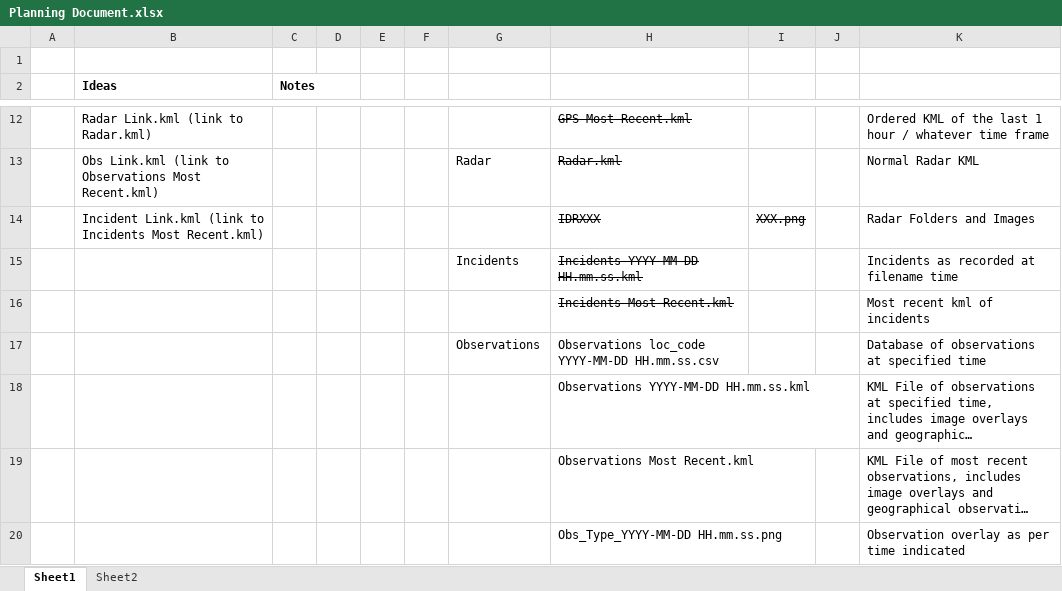
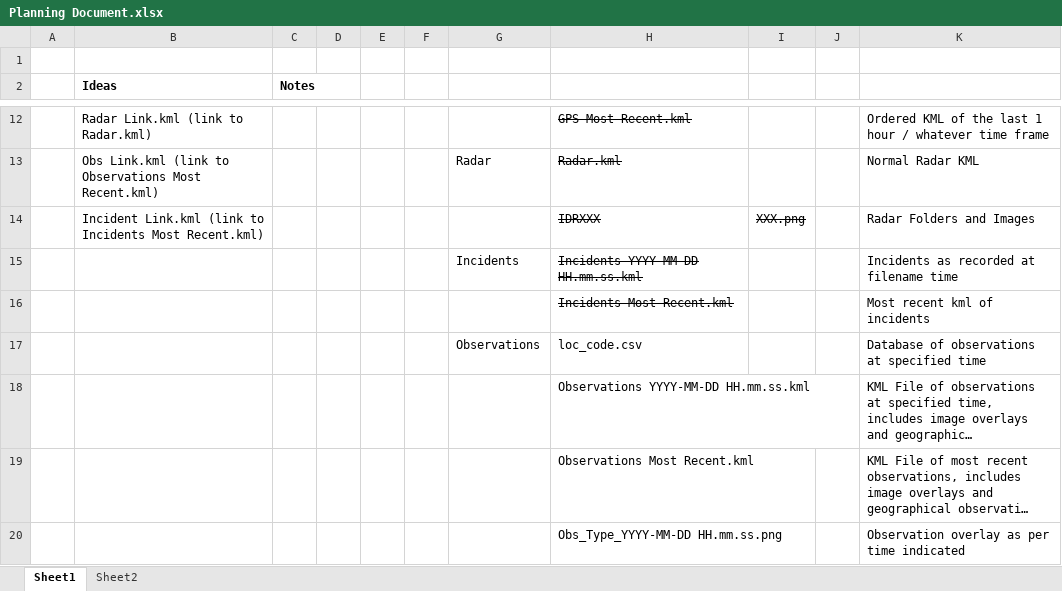
Before and after one commit to sugarlata/LiveChase, an Excel workbook: Planning Document.xlsx, sheet Sheet1, drawn as a sheet; only a part is shown, gaps mark what is left out; long unchanged cells end in …; values as stored, in another font and other column widths than the file's, no borders; the diff names each change by its address in the sheet, - before the commit and + after, or states it on an @@ line.

```diff
--- a/Planning Document.xlsx (sheet Sheet1)
+++ b/Planning Document.xlsx (sheet Sheet1)
-H17: Observations loc_code YYYY-MM-DD HH.mm.ss.csv
+H17: loc_code.csv
```
Also changed, not shown: sheet Sheet2, 8 other files.
